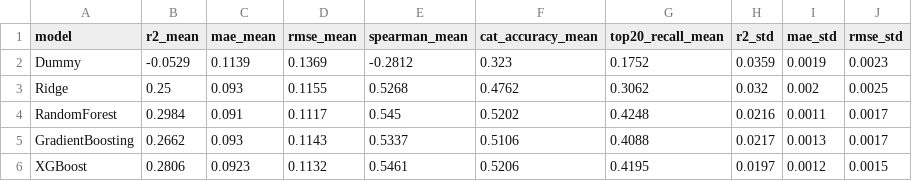
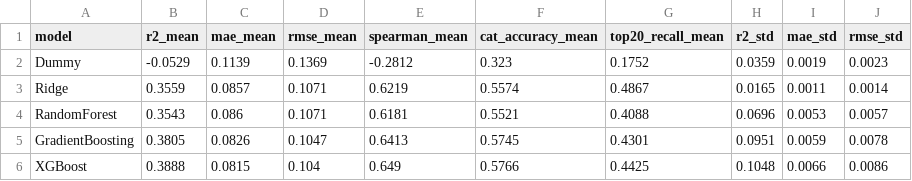
Before and after one commit to ditheshshettigar00-jpg/GeoPovertyAI, a CSV file: models/repeated_groupkfold_results.csv, drawn as a sheet.

```diff
--- a/models/repeated_groupkfold_results.csv
+++ b/models/repeated_groupkfold_results.csv
@@ -2,5 +2,5 @@ model,r2_mean,mae_mean,rmse_mean,spearman_mean,cat_accuracy_mean,top20_recall_me
 Dummy,-0.0529,0.1139,0.1369,-0.2812,0.323,0.1752,0.0359,0.0019,0.0023
-Ridge,0.25,0.093,0.1155,0.5268,0.4762,0.3062,0.032,0.002,0.0025
-RandomForest,0.2984,0.091,0.1117,0.545,0.5202,0.4248,0.0216,0.0011,0.0017
-GradientBoosting,0.2662,0.093,0.1143,0.5337,0.5106,0.4088,0.0217,0.0013,0.0017
-XGBoost,0.2806,0.0923,0.1132,0.5461,0.5206,0.4195,0.0197,0.0012,0.0015
+Ridge,0.3559,0.0857,0.1071,0.6219,0.5574,0.4867,0.0165,0.0011,0.0014
+RandomForest,0.3543,0.086,0.1071,0.6181,0.5521,0.4088,0.0696,0.0053,0.0057
+GradientBoosting,0.3805,0.0826,0.1047,0.6413,0.5745,0.4301,0.0951,0.0059,0.0078
+XGBoost,0.3888,0.0815,0.104,0.649,0.5766,0.4425,0.1048,0.0066,0.0086
```
Also changed, not shown: data/exploratory/original_table_with_visual_features.csv, models/ablation_results.csv, 36 other files.
